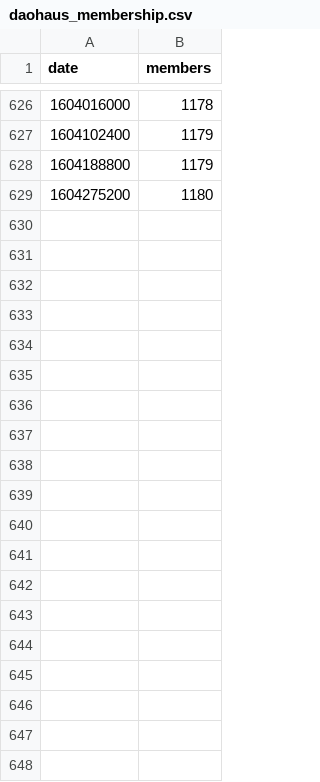
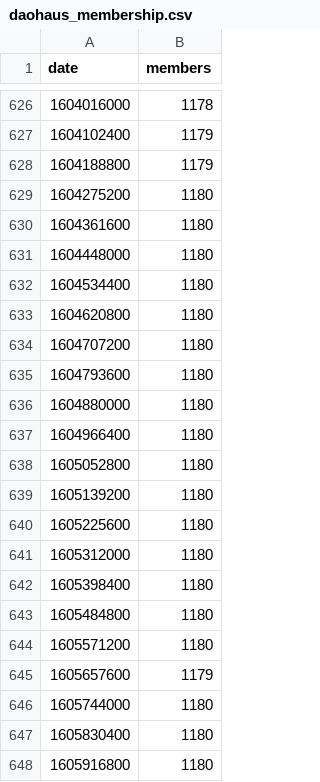
Before and after one commit to Grasia/gas-dao-activity, a CSV file: data/daohaus_membership.csv, drawn as a sheet; only a part is shown, gaps mark what is left out; the diff covers the shown part only; the diff names each change by its address in the sheet, - before the commit and + after, or states it on an @@ line.

```diff
--- a/data/daohaus_membership.csv
+++ b/data/daohaus_membership.csv
+row 630: 1604361600 | 1180
+row 631: 1604448000 | 1180
+row 632: 1604534400 | 1180
+row 633: 1604620800 | 1180
+row 634: 1604707200 | 1180
+row 635: 1604793600 | 1180
+row 636: 1604880000 | 1180
+row 637: 1604966400 | 1180
+row 638: 1605052800 | 1180
+row 639: 1605139200 | 1180
+row 640: 1605225600 | 1180
+row 641: 1605312000 | 1180
+row 642: 1605398400 | 1180
+row 643: 1605484800 | 1180
+row 644: 1605571200 | 1180
+row 645: 1605657600 | 1179
+row 646: 1605744000 | 1180
+row 647: 1605830400 | 1180
+row 648: 1605916800 | 1180
```
Also changed, not shown: 10 added rows elsewhere in this file, data/daohaus_activity_membership_rate.csv, data/daostack_activity_membership_rate.csv, 3 other files.
